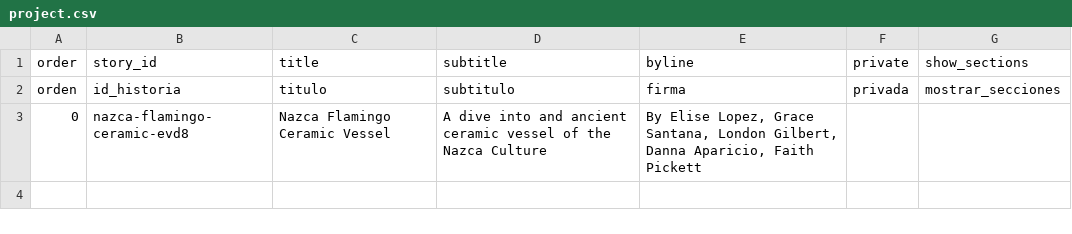
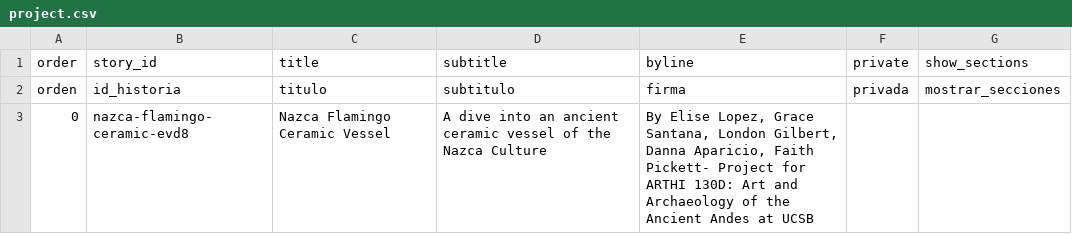
Before and after one commit to eliselopez03/nazcaflamingovessel, a CSV file: telar-content/spreadsheets/project.csv, drawn as a sheet.

```diff
--- a/telar-content/spreadsheets/project.csv
+++ b/telar-content/spreadsheets/project.csv
@@ -2,2 +2,2 @@ order,story_id,title,subtitle,byline,private,show_sections
 orden,id_historia,titulo,subtitulo,firma,privada,mostrar_secciones
-0,nazca-flamingo-ceramic-evd8,Nazca Flamingo Ceramic Vessel,A dive into and ancient ceramic vessel of the Nazca Culture,"By Elise Lopez, Grace Santana, London Gilbert, Danna Aparicio, Faith Pickett",,
+0,nazca-flamingo-ceramic-evd8,Nazca Flamingo Ceramic Vessel,A dive into an ancient ceramic vessel of the Nazca Culture,"By Elise Lopez, Grace Santana, London Gilbert, Danna Aparicio, Faith Pickett- Project for ARTHI 130D: Art and Archaeology of the Ancient Andes at UCSB",,
```
Also changed, not shown: telar-content/spreadsheets/nazca-flamingo-ceramic-evd8.csv, telar-content/spreadsheets/objects.csv, 3 other files.
